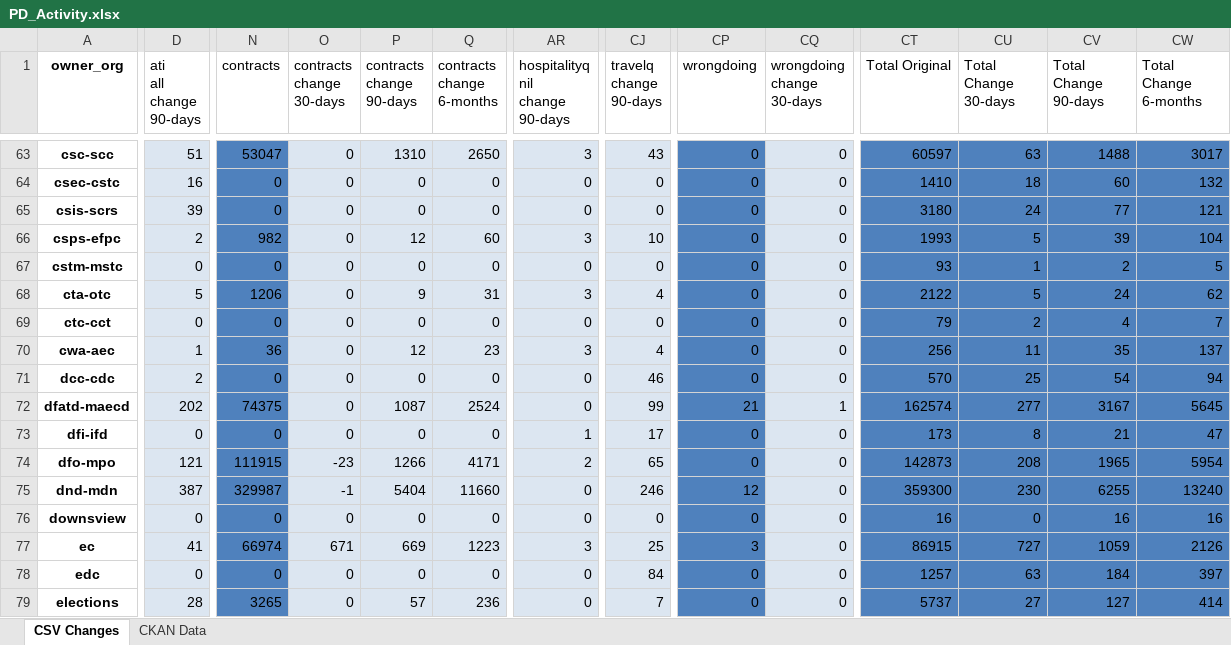
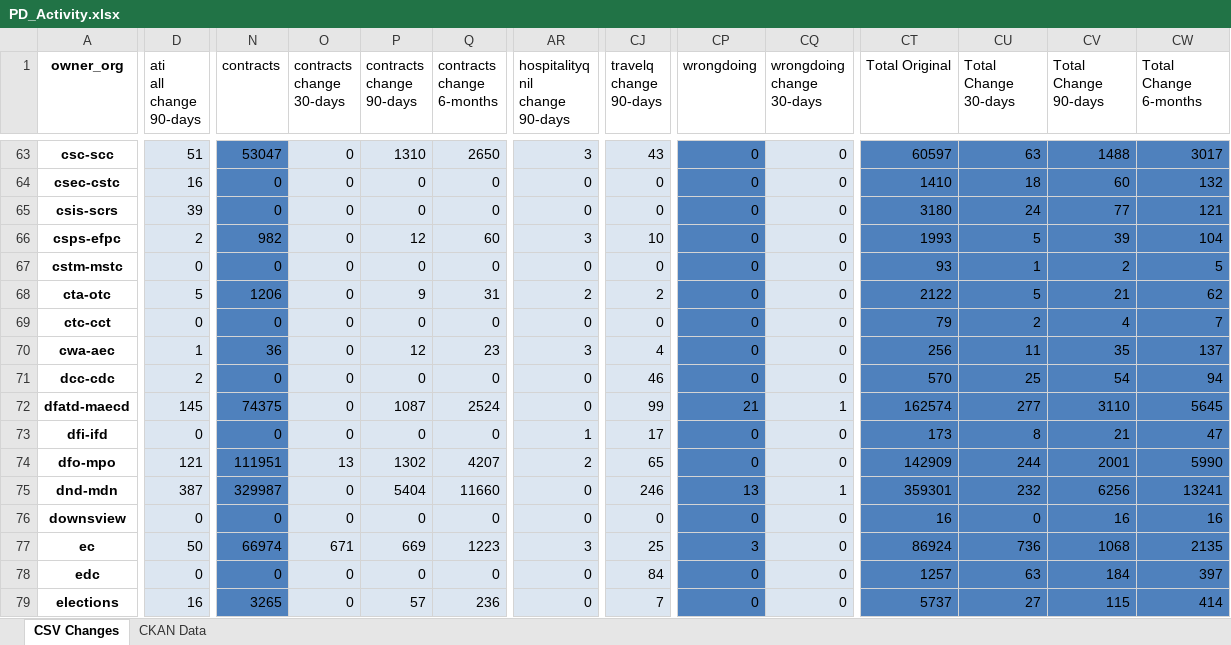
Before and after one commit to PatLittle/analytics-corporate-reporting, an Excel workbook: PD_CHANGES_RPT/PD_Activity.xlsx, sheet CSV Changes, drawn as a sheet; only a part is shown, gaps mark what is left out; values as stored, in another font and other column widths than the file's, no borders; the diff covers the shown part only; the diff names each change by its address in the sheet, - before the commit and + after, or states it on an @@ line.

```diff
--- a/PD_CHANGES_RPT/PD_Activity.xlsx (sheet CSV Changes)
+++ b/PD_CHANGES_RPT/PD_Activity.xlsx (sheet CSV Changes)
-AR68 (hospitalityq nil change 90-days): 3
+AR68 (hospitalityq nil change 90-days): 2
-CJ68 (travelq change 90-days): 4
+CJ68 (travelq change 90-days): 2
-CV68 (Total Change 90-days): 24
+CV68 (Total Change 90-days): 21
-D72 (ati all change 90-days): 202
+D72 (ati all change 90-days): 145
-CV72 (Total Change 90-days): 3167
+CV72 (Total Change 90-days): 3110
-N74 (contracts): 111915
+N74 (contracts): 111951
-O74 (contracts change 30-days): -23
+O74 (contracts change 30-days): 13
-P74 (contracts change 90-days): 1266
+P74 (contracts change 90-days): 1302
-Q74 (contracts change 6-months): 4171
+Q74 (contracts change 6-months): 4207
-CT74 (Total Original): 142873
+CT74 (Total Original): 142909
-CU74 (Total Change 30-days): 208
+CU74 (Total Change 30-days): 244
-CV74 (Total Change 90-days): 1965
+CV74 (Total Change 90-days): 2001
-CW74 (Total Change 6-months): 5954
+CW74 (Total Change 6-months): 5990
-O75 (contracts change 30-days): -1
+O75 (contracts change 30-days): 0
-CP75 (wrongdoing): 12
+CP75 (wrongdoing): 13
-CQ75 (wrongdoing change 30-days): 0
+CQ75 (wrongdoing change 30-days): 1
-CT75 (Total Original): 359300
+CT75 (Total Original): 359301
-CU75 (Total Change 30-days): 230
+CU75 (Total Change 30-days): 232
-CV75 (Total Change 90-days): 6255
+CV75 (Total Change 90-days): 6256
-CW75 (Total Change 6-months): 13240
+CW75 (Total Change 6-months): 13241
-D77 (ati all change 90-days): 41
+D77 (ati all change 90-days): 50
-CT77 (Total Original): 86915
+CT77 (Total Original): 86924
-CU77 (Total Change 30-days): 727
+CU77 (Total Change 30-days): 736
-CV77 (Total Change 90-days): 1059
+CV77 (Total Change 90-days): 1068
-CW77 (Total Change 6-months): 2126
+CW77 (Total Change 6-months): 2135
-D79 (ati all change 90-days): 28
+D79 (ati all change 90-days): 16
-CV79 (Total Change 90-days): 127
+CV79 (Total Change 90-days): 115
```
Also changed, not shown: 184 edited cells elsewhere in this sheet, sheet CKAN Data, 2 other files.
